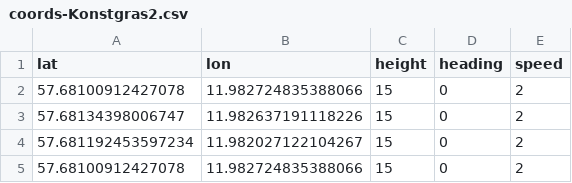
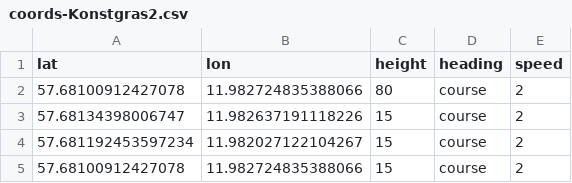
Before and after one commit to EENX16-23-24/rise_drones, a CSV file: src/dev/input_coordinates/coords-Konstgras2.csv, drawn as a sheet.

```diff
--- a/src/dev/input_coordinates/coords-Konstgras2.csv
+++ b/src/dev/input_coordinates/coords-Konstgras2.csv
@@ -1,5 +1,5 @@
 lat,lon,height,heading,speed
-57.68100912427078,11.982724835388066,15,0,2
-57.68134398006747,11.982637191118226,15,0,2
-57.681192453597234,11.982027122104267,15,0,2
-57.68100912427078,11.982724835388066,15,0,2
+57.68100912427078,11.982724835388066,80,course,2
+57.68134398006747,11.982637191118226,15,course,2
+57.681192453597234,11.982027122104267,15,course,2
+57.68100912427078,11.982724835388066,15,course,2
```
Also changed, not shown: 3 other files.
